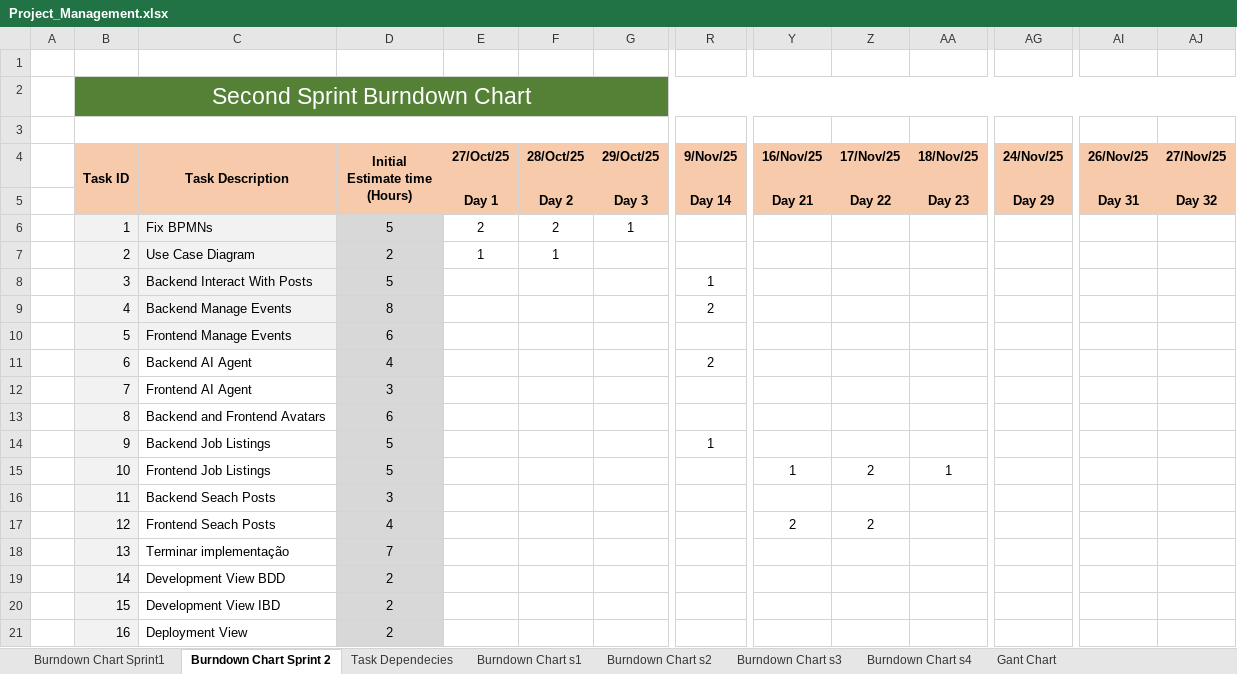
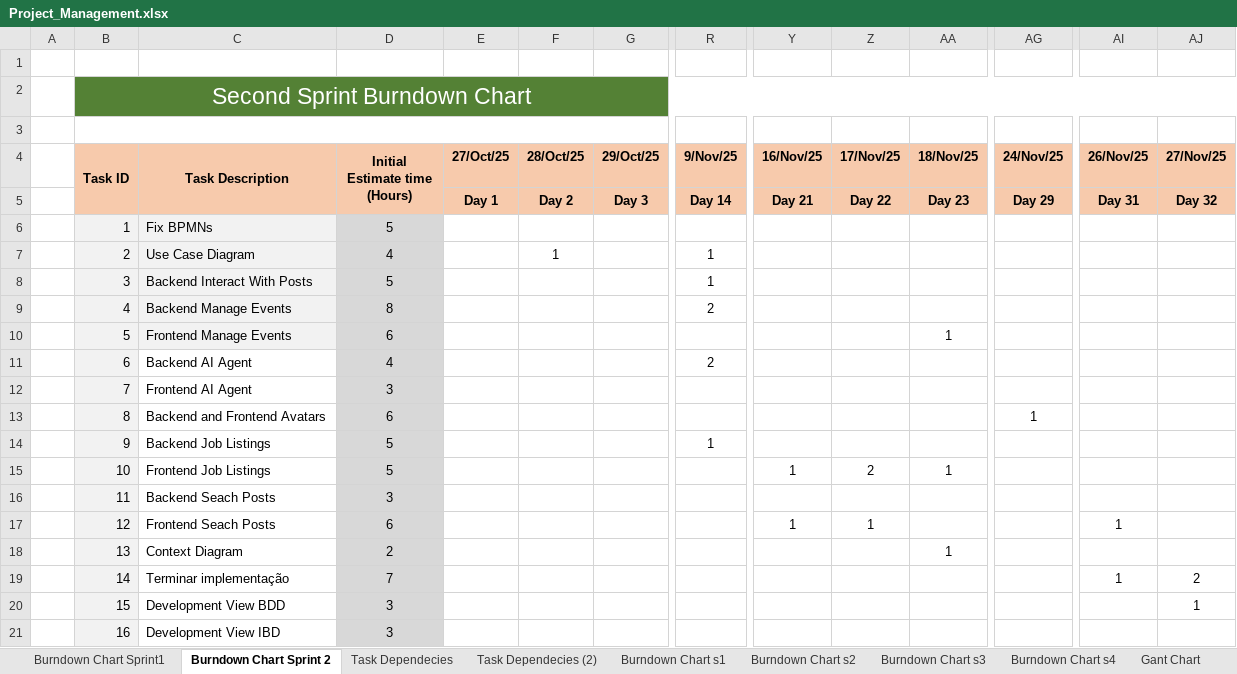
Before and after one commit to navez03/MyLinkedIn, an Excel workbook: Scrum/Project_Management.xlsx, sheet Burndown Chart Sprint 2, drawn as a sheet; only a part is shown, gaps mark what is left out; values as stored, in another font and other column widths than the file's, no borders; charts and pictures not drawn; the diff covers the shown part only; the diff names each change by its address in the sheet, - before the commit and + after, or states it on an @@ line.

Commit message:
Update Proj Management

```diff
--- a/Scrum/Project_Management.xlsx (sheet Burndown Chart Sprint 2)
+++ b/Scrum/Project_Management.xlsx (sheet Burndown Chart Sprint 2)
+sheet tab: Task Dependecies (2)
-E6 (27/Oct/25): 2
+E6 (27/Oct/25): (empty)
-F6 (28/Oct/25): 2
+F6 (28/Oct/25): (empty)
-G6 (29/Oct/25): 1
+G6 (29/Oct/25): (empty)
-D7 (Initial Estimate time (Hours)): 2
+D7 (Initial Estimate time (Hours)): 4
-E7 (27/Oct/25): 1
+E7 (27/Oct/25): (empty)
-R7 (9/Nov/25): (empty)
+R7 (9/Nov/25): 1
-AA10 (18/Nov/25): (empty)
+AA10 (18/Nov/25): 1
-AG13 (24/Nov/25): (empty)
+AG13 (24/Nov/25): 1
-D17 (Initial Estimate time (Hours)): 4
+D17 (Initial Estimate time (Hours)): 6
-Y17 (16/Nov/25): 2
+Y17 (16/Nov/25): 1
-Z17 (17/Nov/25): 2
+Z17 (17/Nov/25): 1
-AI17 (26/Nov/25): (empty)
+AI17 (26/Nov/25): 1
-C18 (Task Description): Terminar implementação
+C18 (Task Description): Context Diagram
-D18 (Initial Estimate time (Hours)): 7
+D18 (Initial Estimate time (Hours)): 2
-AA18 (18/Nov/25): (empty)
+AA18 (18/Nov/25): 1
-C19 (Task Description): Development View BDD
+C19 (Task Description): Terminar implementação
-D19 (Initial Estimate time (Hours)): 2
+D19 (Initial Estimate time (Hours)): 7
-AI19 (26/Nov/25): (empty)
+AI19 (26/Nov/25): 1
-AJ19 (27/Nov/25): (empty)
+AJ19 (27/Nov/25): 2
-C20 (Task Description): Development View IBD
+C20 (Task Description): Development View BDD
-D20:D21 (Initial Estimate time (Hours)): 2
+D20:D21 (Initial Estimate time (Hours)): 3
-AJ20 (27/Nov/25): (empty)
+AJ20 (27/Nov/25): 1
-C21 (Task Description): Deployment View
+C21 (Task Description): Development View IBD
```
Also changed, not shown: 2 added rows, 2 removed rows and 86 edited cells elsewhere in this sheet, charts or pictures.
